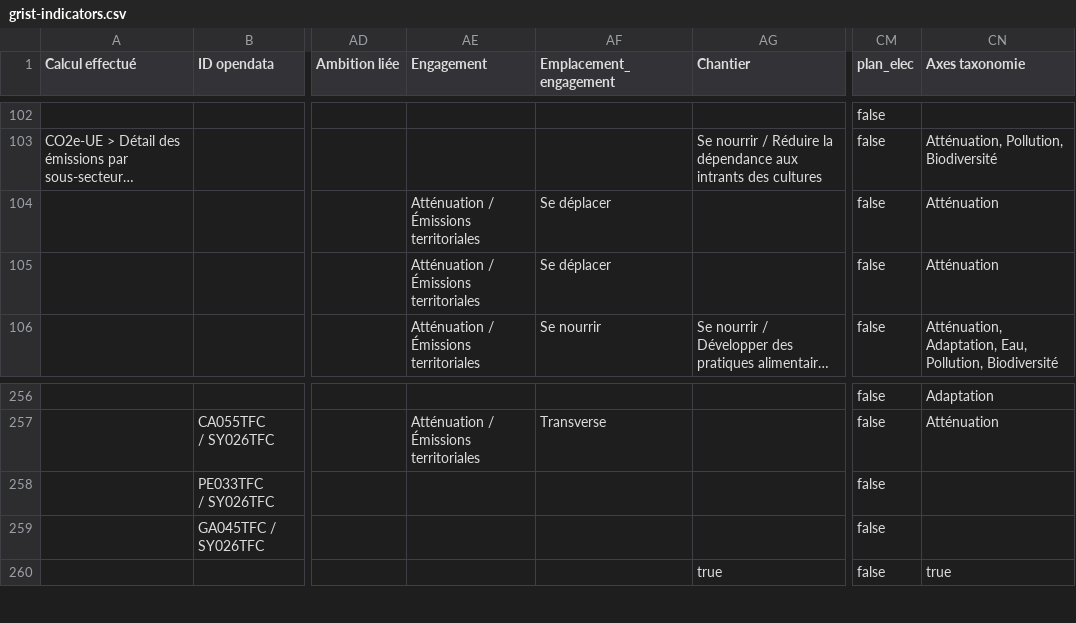
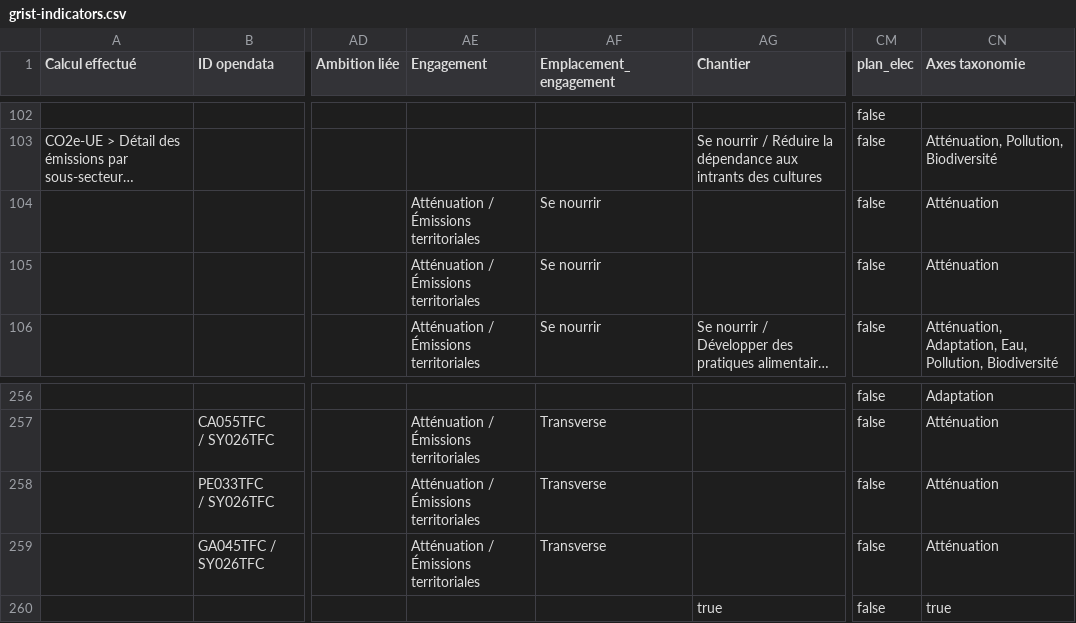
Before and after one commit to planification-ecologique/barometre, a CSV file: app/public/grist-backups/grist-indicators.csv, drawn as a sheet; only a part is shown, gaps mark what is left out; long unchanged cells end in …; the diff names each change by its address in the sheet, - before the commit and + after, or states it on an @@ line.

Commit message:
Update indicateurs IRPE

```diff
--- a/app/public/grist-backups/grist-indicators.csv
+++ b/app/public/grist-backups/grist-indicators.csv
-AF104:AF105 (Emplacement_engagement): Se déplacer
+AF104:AF105 (Emplacement_engagement): Se nourrir
-AE258:AE259 (Engagement): (empty)
+AE258:AE259 (Engagement): Atténuation / Émissions territoriales
-AF258:AF259 (Emplacement_engagement): (empty)
+AF258:AF259 (Emplacement_engagement): Transverse
-CN258:CN259 (Axes taxonomie): (empty)
+CN258:CN259 (Axes taxonomie): Atténuation
```
Also changed, not shown: 4 other files.
